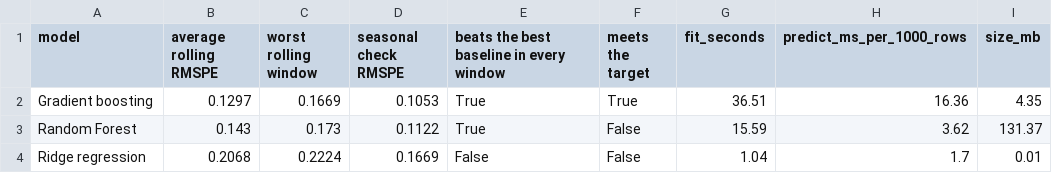
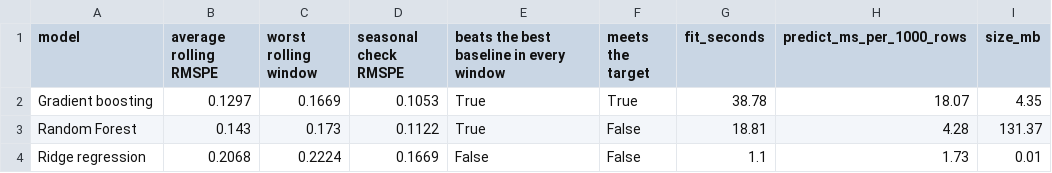
Before and after one commit to srishkyra/NEXTHIKES-IT-SOLUTIONS-Pvt.-Ltd.---PROJECT-6, a CSV file: outputs/tables/table_7_13_scorecard.csv, drawn as a sheet.

```diff
--- a/outputs/tables/table_7_13_scorecard.csv
+++ b/outputs/tables/table_7_13_scorecard.csv
@@ -1,4 +1,4 @@
 model,average rolling RMSPE,worst rolling window,seasonal check RMSPE,beats the best baseline in every window,meets the target,fit_seconds,predict_ms_per_1000_rows,size_mb
-Gradient boosting,0.1297,0.1669,0.1053,True,True,36.51,16.36,4.35
-Random Forest,0.143,0.173,0.1122,True,False,15.59,3.62,131.37
-Ridge regression,0.2068,0.2224,0.1669,False,False,1.04,1.7,0.01
+Gradient boosting,0.1297,0.1669,0.1053,True,True,38.78,18.07,4.35
+Random Forest,0.143,0.173,0.1122,True,False,18.81,4.28,131.37
+Ridge regression,0.2068,0.2224,0.1669,False,False,1.1,1.73,0.01
```
Also changed, not shown: outputs/tables/table_7_07_tuning_results_on_the_three_rolling_windows_sorted_within_ea.csv, outputs/tables/table_7_08_tuning_budget.csv, 8 other files.
